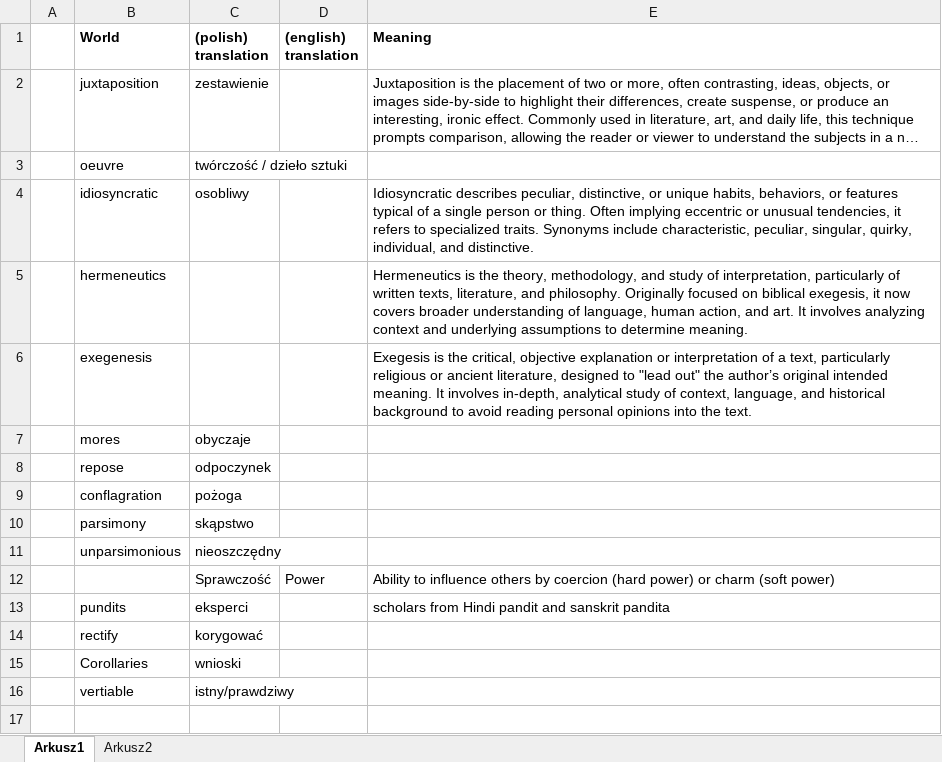
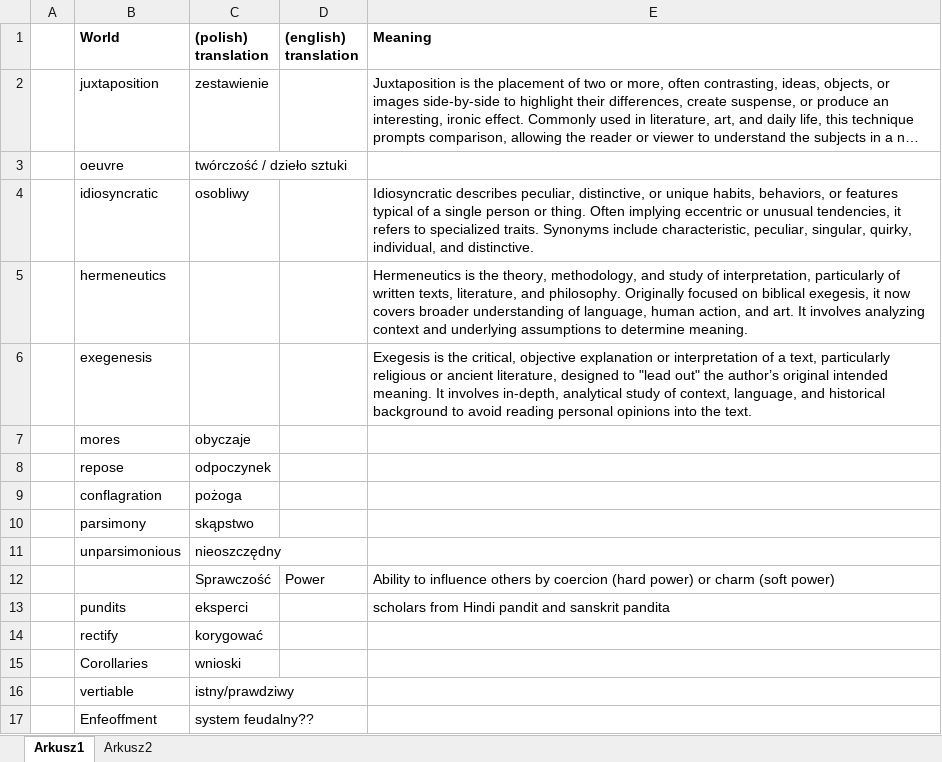
Before and after one commit to Kanuty/International-relations--notes, an Excel workbook: Unusual words.xlsx, sheet Arkusz1, drawn as a sheet; long unchanged cells end in …; values as stored, in another font and other column widths than the file's, no borders; the diff names each change by its address in the sheet, - before the commit and + after, or states it on an @@ line.

```diff
--- a/Unusual words.xlsx (sheet Arkusz1)
+++ b/Unusual words.xlsx (sheet Arkusz1)
+row 17:  | Enfeoffment | system feudalny??
```
Also changed, not shown: 4 other files.
